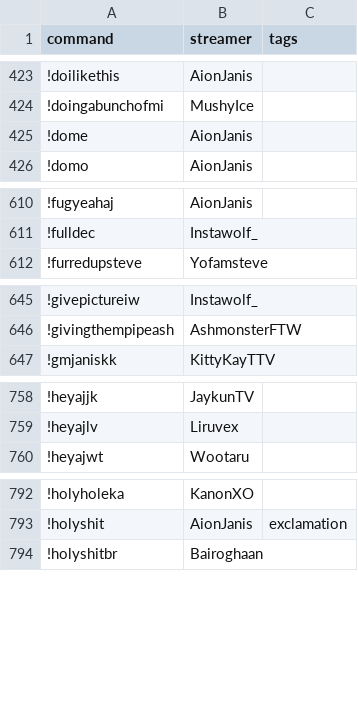
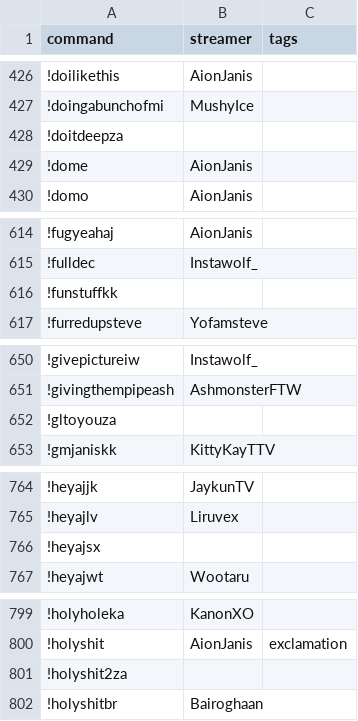
Before and after one commit to aionjanis/aionjanis.github.io, a CSV file: commands.csv, drawn as a sheet; only a part is shown, gaps mark what is left out; the diff covers the shown part only.

```diff
--- a/commands.csv
+++ b/commands.csv
@@ -424,2 +427,3 @@ command,streamer,tags
 !doingabunchofmi,MushyIce,
+!doitdeepza,,
 !dome,AionJanis,
@@ -611,2 +615,3 @@ command,streamer,tags
 !fulldec,Instawolf_,
+!funstuffkk,,
 !furredupsteve,Yofamsteve,
@@ -646,2 +651,3 @@ command,streamer,tags
 !givingthempipeash,AshmonsterFTW,
+!gltoyouza,,
 !gmjaniskk,KittyKayTTV,
@@ -759,2 +765,3 @@ command,streamer,tags
 !heyajlv,Liruvex,
+!heyajsx,,
 !heyajwt,Wootaru,
@@ -793,2 +800,3 @@ command,streamer,tags
 !holyshit,AionJanis,exclamation
+!holyshit2za,,
 !holyshitbr,Bairoghaan,
```
Also changed, not shown: 25 added rows elsewhere in this file.
